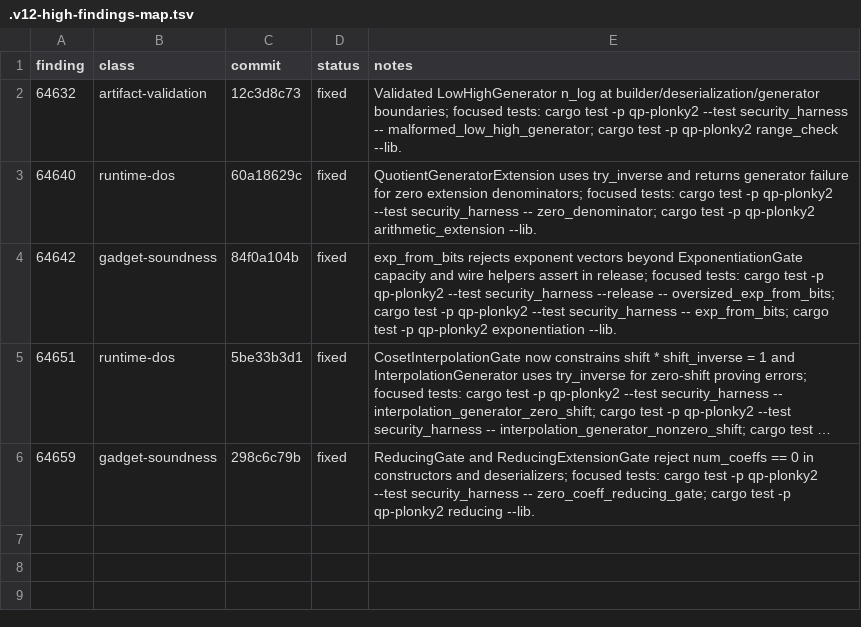
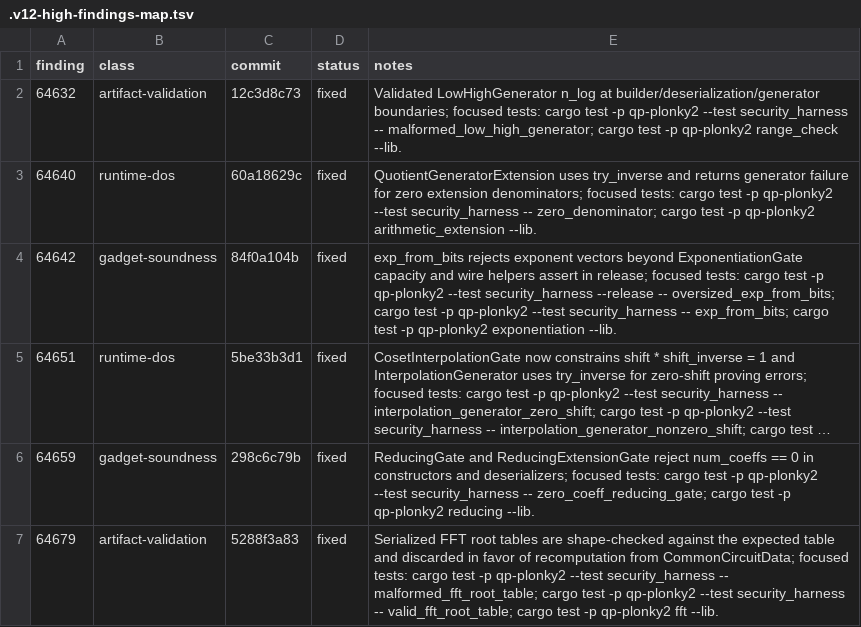
Before and after one commit to Quantus-Network/qp-plonky2, a TSV file: .v12-high-findings-map.tsv, drawn as a sheet; long unchanged cells end in …; the diff names each change by its address in the sheet, - before the commit and + after, or states it on an @@ line.

Commit message:
docs(v12): update high findings map

```diff
--- a/.v12-high-findings-map.tsv
+++ b/.v12-high-findings-map.tsv
+row 7: 64679 | artifact-validation | 5288f3a83 | fixed | Serialized FFT root tables are shape-checked against the expected table and discarded in favor of recomputation from CommonCircuitData; focused tests: cargo test -p qp-plonky2 --test security_harness -- malformed_fft_root_table; cargo test -p qp-plonky2 --test security_harness -- valid_fft_root_table; cargo test -p qp-plonky2 fft --lib.
```
